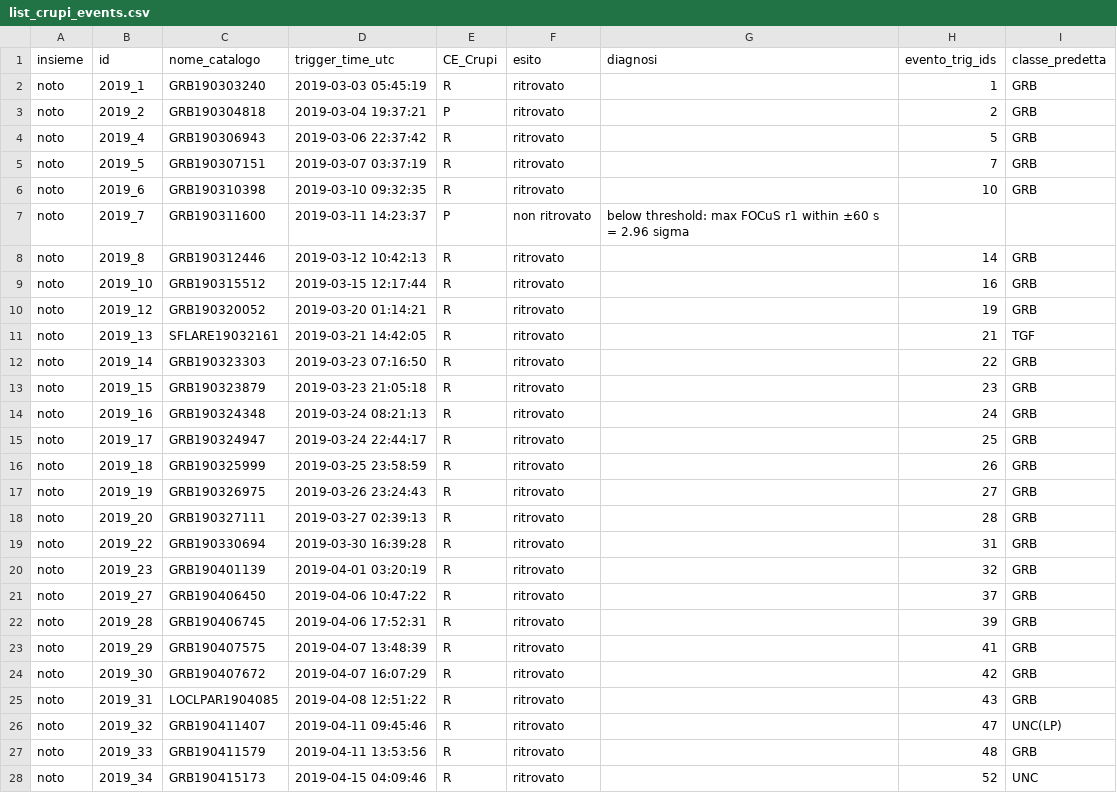
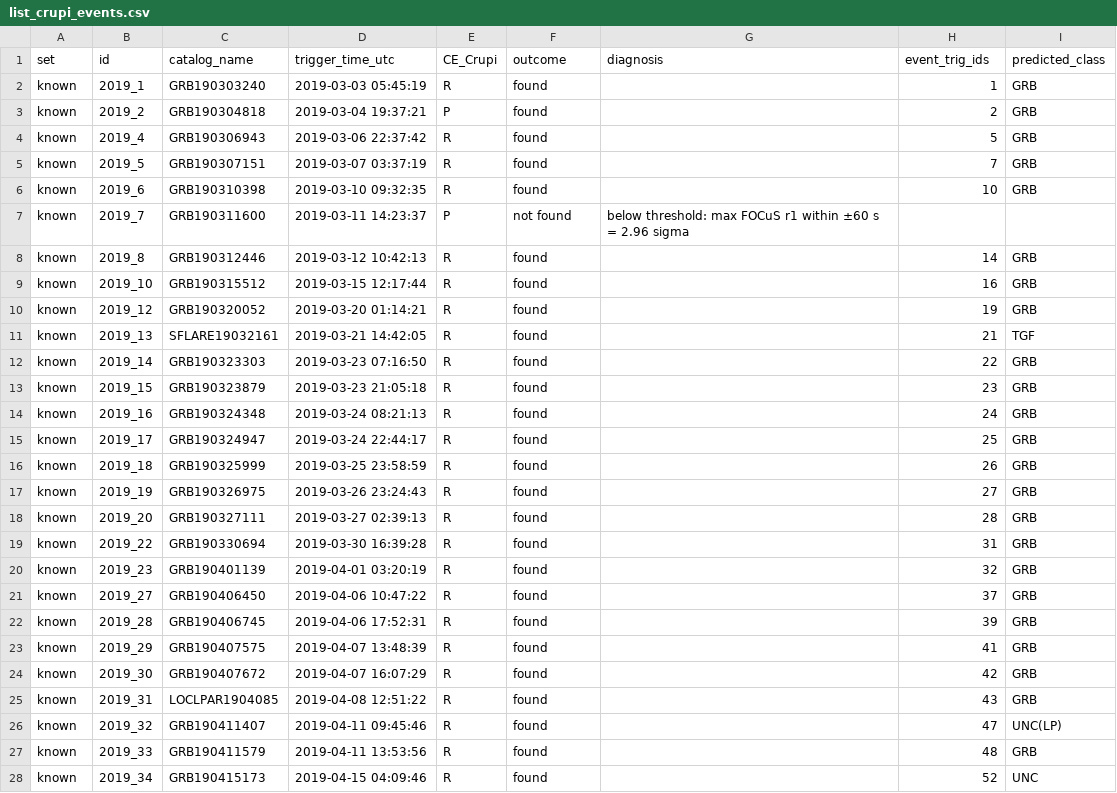
Before and after one commit to johnh-04/DeepGRB, a CSV file: data/runs/2019-03-01_2019-06-30/engine-v3-seed1/validation/list_crupi_events.csv, drawn as a sheet; only a part is shown; the diff covers the shown part only.

```diff
--- a/data/runs/2019-03-01_2019-06-30/engine-v3-seed1/validation/list_crupi_events.csv
+++ b/data/runs/2019-03-01_2019-06-30/engine-v3-seed1/validation/list_crupi_events.csv
@@ -1,28 +1,28 @@
-insieme,id,nome_catalogo,trigger_time_utc,CE_Crupi,esito,diagnosi,evento_trig_ids,classe_predetta
-noto,2019_1,GRB190303240,2019-03-03 05:45:19,R,ritrovato,,1,GRB
-noto,2019_2,GRB190304818,2019-03-04 19:37:21,P,ritrovato,,2,GRB
-noto,2019_4,GRB190306943,2019-03-06 22:37:42,R,ritrovato,,5,GRB
-noto,2019_5,GRB190307151,2019-03-07 03:37:19,R,ritrovato,,7,GRB
-noto,2019_6,GRB190310398,2019-03-10 09:32:35,R,ritrovato,,10,GRB
-noto,2019_7,GRB190311600,2019-03-11 14:23:37,P,non ritrovato,below threshold: max FOCuS r1 within ±60 s = 2.96 sigma,,
-noto,2019_8,GRB190312446,2019-03-12 10:42:13,R,ritrovato,,14,GRB
-noto,2019_10,GRB190315512,2019-03-15 12:17:44,R,ritrovato,,16,GRB
-noto,2019_12,GRB190320052,2019-03-20 01:14:21,R,ritrovato,,19,GRB
-noto,2019_13,SFLARE19032161,2019-03-21 14:42:05,R,ritrovato,,21,TGF
-noto,2019_14,GRB190323303,2019-03-23 07:16:50,R,ritrovato,,22,GRB
-noto,2019_15,GRB190323879,2019-03-23 21:05:18,R,ritrovato,,23,GRB
-noto,2019_16,GRB190324348,2019-03-24 08:21:13,R,ritrovato,,24,GRB
-noto,2019_17,GRB190324947,2019-03-24 22:44:17,R,ritrovato,,25,GRB
-noto,2019_18,GRB190325999,2019-03-25 23:58:59,R,ritrovato,,26,GRB
-noto,2019_19,GRB190326975,2019-03-26 23:24:43,R,ritrovato,,27,GRB
-noto,2019_20,GRB190327111,2019-03-27 02:39:13,R,ritrovato,,28,GRB
-noto,2019_22,GRB190330694,2019-03-30 16:39:28,R,ritrovato,,31,GRB
-noto,2019_23,GRB190401139,2019-04-01 03:20:19,R,ritrovato,,32,GRB
-noto,2019_27,GRB190406450,2019-04-06 10:47:22,R,ritrovato,,37,GRB
-noto,2019_28,GRB190406745,2019-04-06 17:52:31,R,ritrovato,,39,GRB
-noto,2019_29,GRB190407575,2019-04-07 13:48:39,R,ritrovato,,41,GRB
-noto,2019_30,GRB190407672,2019-04-07 16:07:29,R,ritrovato,,42,GRB
-noto,2019_31,LOCLPAR1904085,2019-04-08 12:51:22,R,ritrovato,,43,GRB
-noto,2019_32,GRB190411407,2019-04-11 09:45:46,R,ritrovato,,47,UNC(LP)
-noto,2019_33,GRB190411579,2019-04-11 13:53:56,R,ritrovato,,48,GRB
-noto,2019_34,GRB190415173,2019-04-15 04:09:46,R,ritrovato,,52,UNC
+set,id,catalog_name,trigger_time_utc,CE_Crupi,outcome,diagnosis,event_trig_ids,predicted_class
+known,2019_1,GRB190303240,2019-03-03 05:45:19,R,found,,1,GRB
+known,2019_2,GRB190304818,2019-03-04 19:37:21,P,found,,2,GRB
+known,2019_4,GRB190306943,2019-03-06 22:37:42,R,found,,5,GRB
+known,2019_5,GRB190307151,2019-03-07 03:37:19,R,found,,7,GRB
+known,2019_6,GRB190310398,2019-03-10 09:32:35,R,found,,10,GRB
+known,2019_7,GRB190311600,2019-03-11 14:23:37,P,not found,below threshold: max FOCuS r1 within ±60 s = 2.96 sigma,,
+known,2019_8,GRB190312446,2019-03-12 10:42:13,R,found,,14,GRB
+known,2019_10,GRB190315512,2019-03-15 12:17:44,R,found,,16,GRB
+known,2019_12,GRB190320052,2019-03-20 01:14:21,R,found,,19,GRB
+known,2019_13,SFLARE19032161,2019-03-21 14:42:05,R,found,,21,TGF
+known,2019_14,GRB190323303,2019-03-23 07:16:50,R,found,,22,GRB
+known,2019_15,GRB190323879,2019-03-23 21:05:18,R,found,,23,GRB
+known,2019_16,GRB190324348,2019-03-24 08:21:13,R,found,,24,GRB
+known,2019_17,GRB190324947,2019-03-24 22:44:17,R,found,,25,GRB
+known,2019_18,GRB190325999,2019-03-25 23:58:59,R,found,,26,GRB
+known,2019_19,GRB190326975,2019-03-26 23:24:43,R,found,,27,GRB
+known,2019_20,GRB190327111,2019-03-27 02:39:13,R,found,,28,GRB
+known,2019_22,GRB190330694,2019-03-30 16:39:28,R,found,,31,GRB
+known,2019_23,GRB190401139,2019-04-01 03:20:19,R,found,,32,GRB
+known,2019_27,GRB190406450,2019-04-06 10:47:22,R,found,,37,GRB
+known,2019_28,GRB190406745,2019-04-06 17:52:31,R,found,,39,GRB
+known,2019_29,GRB190407575,2019-04-07 13:48:39,R,found,,41,GRB
+known,2019_30,GRB190407672,2019-04-07 16:07:29,R,found,,42,GRB
+known,2019_31,LOCLPAR1904085,2019-04-08 12:51:22,R,found,,43,GRB
+known,2019_32,GRB190411407,2019-04-11 09:45:46,R,found,,47,UNC(LP)
+known,2019_33,GRB190411579,2019-04-11 13:53:56,R,found,,48,GRB
+known,2019_34,GRB190415173,2019-04-15 04:09:46,R,found,,52,UNC
```
Also changed, not shown: 136 edited cells elsewhere in this file, data/runs/2019-03-01_2019-06-30/engine-v3-seed1/validation/classification_rules.csv, data/runs/2019-03-01_2019-06-30/engine-v3-seed1/validation/classification_vs_crupi.csv, 19 other files.
